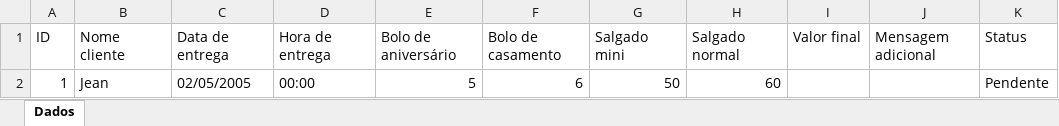
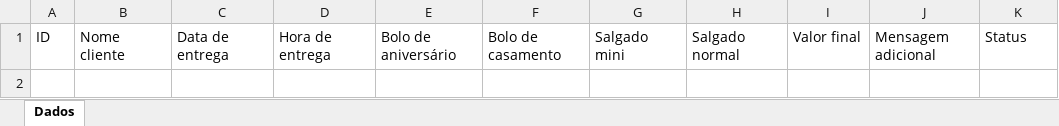
Before and after one commit to JeanCarlos899/ConfeitariaPaulistana, an Excel workbook: dados.xlsx, sheet Dados, drawn as a sheet; values as stored, in another font and other column widths than the file's, no borders; the diff names each change by its address in the sheet, - before the commit and + after, or states it on an @@ line.

```diff
--- a/dados.xlsx (sheet Dados)
+++ b/dados.xlsx (sheet Dados)
-row 2: 1 | Jean | 02/05/2005 | 00:00 | 5 | 6 | 50 | 60 |  |  | Pendente
```
Also changed, not shown: 1 other file.
